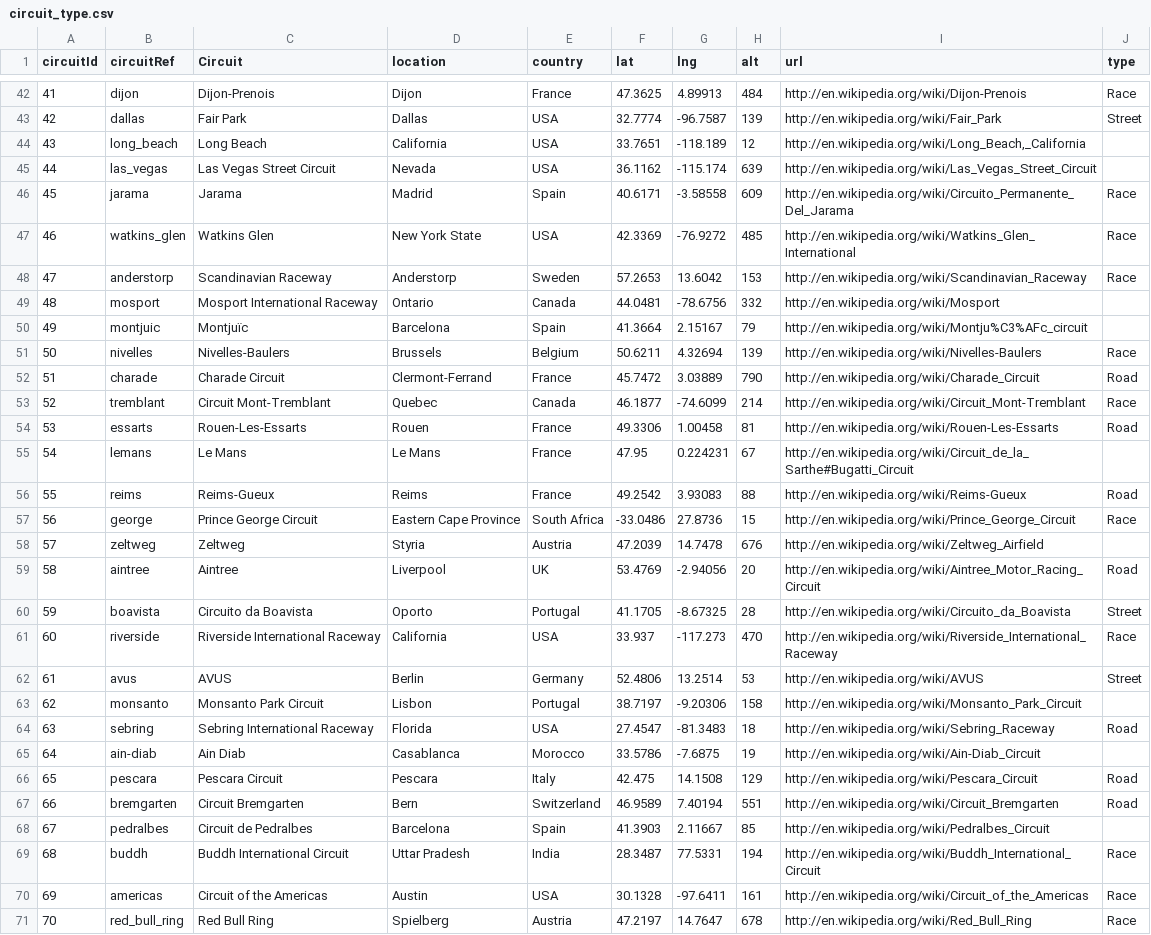
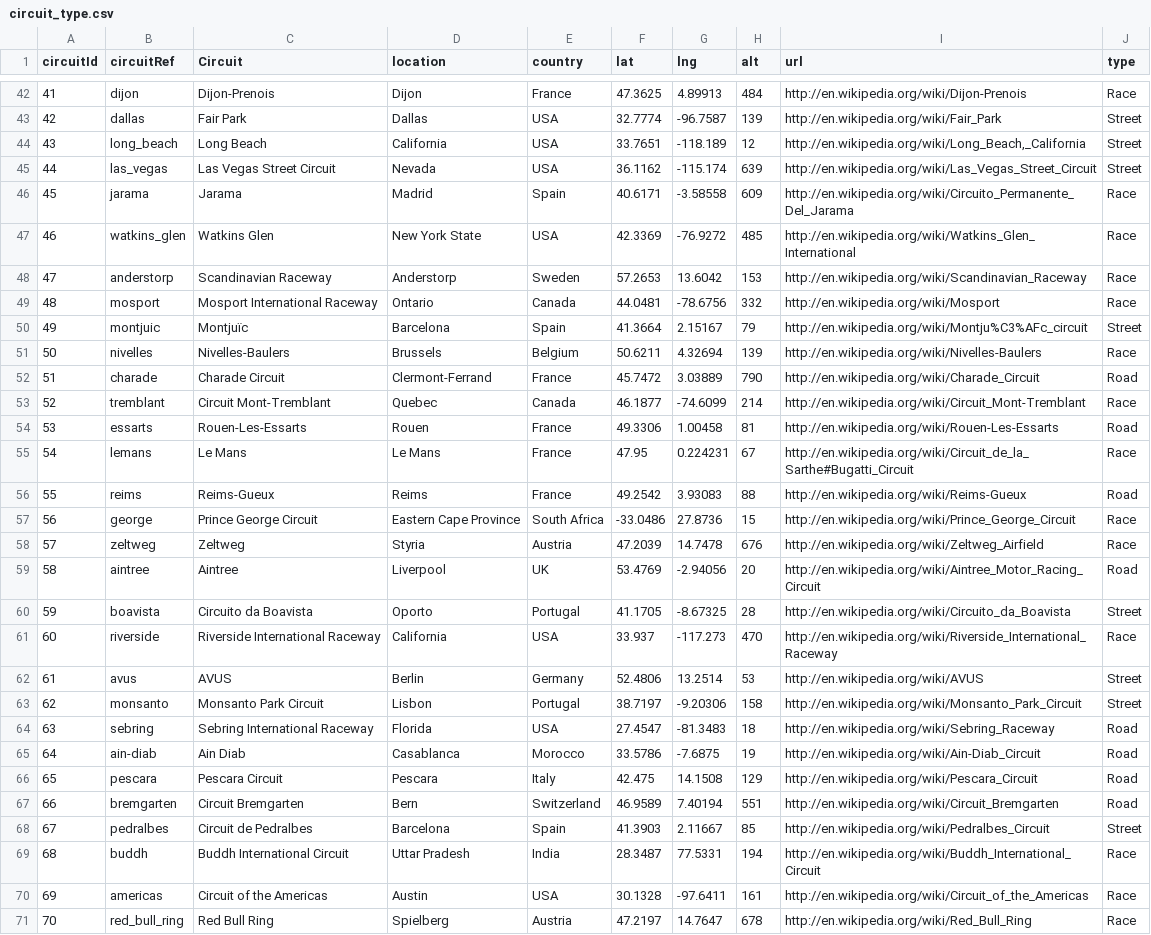
Before and after one commit to KaustubhPaliwal/F1GridAnalysis, a CSV file: F1Data/circuit_type.csv, drawn as a sheet; only a part is shown, gaps mark what is left out; the diff covers the shown part only.

Commit message:
updated the circuit_types with Street, Race, Road

```diff
--- a/F1Data/circuit_type.csv
+++ b/F1Data/circuit_type.csv
@@ -43,4 +43,4 @@ circuitId,circuitRef,Circuit,location,country,lat,lng,alt,url,type
 42,dallas,Fair Park,Dallas,USA,32.7774,-96.7587,139,http://en.wikipedia.org/wiki/Fair_Park,Street
-43,long_beach,Long Beach,California,USA,33.7651,-118.189,12,"http://en.wikipedia.org/wiki/Long_Beach,_California",
-44,las_vegas,Las Vegas Street Circuit,Nevada,USA,36.1162,-115.174,639,http://en.wikipedia.org/wiki/Las_Vegas_Street_Circuit,
+43,long_beach,Long Beach,California,USA,33.7651,-118.189,12,"http://en.wikipedia.org/wiki/Long_Beach,_California",Street
+44,las_vegas,Las Vegas Street Circuit,Nevada,USA,36.1162,-115.174,639,http://en.wikipedia.org/wiki/Las_Vegas_Street_Circuit,Street
 45,jarama,Jarama,Madrid,Spain,40.6171,-3.58558,609,http://en.wikipedia.org/wiki/Circuito_Permanente_Del_Jarama,Race
@@ -48,4 +48,4 @@ circuitId,circuitRef,Circuit,location,country,lat,lng,alt,url,type
 47,anderstorp,Scandinavian Raceway,Anderstorp,Sweden,57.2653,13.6042,153,http://en.wikipedia.org/wiki/Scandinavian_Raceway,Race
-48,mosport,Mosport International Raceway,Ontario,Canada,44.0481,-78.6756,332,http://en.wikipedia.org/wiki/Mosport,
-49,montjuic,Montjuïc,Barcelona,Spain,41.3664,2.15167,79,http://en.wikipedia.org/wiki/Montju%C3%AFc_circuit,
+48,mosport,Mosport International Raceway,Ontario,Canada,44.0481,-78.6756,332,http://en.wikipedia.org/wiki/Mosport,Race
+49,montjuic,Montjuïc,Barcelona,Spain,41.3664,2.15167,79,http://en.wikipedia.org/wiki/Montju%C3%AFc_circuit,Street
 50,nivelles,Nivelles-Baulers,Brussels,Belgium,50.6211,4.32694,139,http://en.wikipedia.org/wiki/Nivelles-Baulers,Race
@@ -54,6 +54,6 @@ circuitId,circuitRef,Circuit,location,country,lat,lng,alt,url,type
 53,essarts,Rouen-Les-Essarts,Rouen,France,49.3306,1.00458,81,http://en.wikipedia.org/wiki/Rouen-Les-Essarts,Road
-54,lemans,Le Mans,Le Mans,France,47.95,0.224231,67,http://en.wikipedia.org/wiki/Circuit_de_la_Sarthe#Bugatti_Circuit,
+54,lemans,Le Mans,Le Mans,France,47.95,0.224231,67,http://en.wikipedia.org/wiki/Circuit_de_la_Sarthe#Bugatti_Circuit,Race
 55,reims,Reims-Gueux,Reims,France,49.2542,3.93083,88,http://en.wikipedia.org/wiki/Reims-Gueux,Road
 56,george,Prince George Circuit,Eastern Cape Province,South Africa,-33.0486,27.8736,15,http://en.wikipedia.org/wiki/Prince_George_Circuit,Race
-57,zeltweg,Zeltweg,Styria,Austria,47.2039,14.7478,676,http://en.wikipedia.org/wiki/Zeltweg_Airfield,
+57,zeltweg,Zeltweg,Styria,Austria,47.2039,14.7478,676,http://en.wikipedia.org/wiki/Zeltweg_Airfield,Race
 58,aintree,Aintree,Liverpool,UK,53.4769,-2.94056,20,http://en.wikipedia.org/wiki/Aintree_Motor_Racing_Circuit,Road
@@ -62,8 +62,8 @@ circuitId,circuitRef,Circuit,location,country,lat,lng,alt,url,type
 61,avus,AVUS,Berlin,Germany,52.4806,13.2514,53,http://en.wikipedia.org/wiki/AVUS,Street
-62,monsanto,Monsanto Park Circuit,Lisbon,Portugal,38.7197,-9.20306,158,http://en.wikipedia.org/wiki/Monsanto_Park_Circuit,
+62,monsanto,Monsanto Park Circuit,Lisbon,Portugal,38.7197,-9.20306,158,http://en.wikipedia.org/wiki/Monsanto_Park_Circuit,Street
 63,sebring,Sebring International Raceway,Florida,USA,27.4547,-81.3483,18,http://en.wikipedia.org/wiki/Sebring_Raceway,Road
-64,ain-diab,Ain Diab,Casablanca,Morocco,33.5786,-7.6875,19,http://en.wikipedia.org/wiki/Ain-Diab_Circuit,
+64,ain-diab,Ain Diab,Casablanca,Morocco,33.5786,-7.6875,19,http://en.wikipedia.org/wiki/Ain-Diab_Circuit,Road
 65,pescara,Pescara Circuit,Pescara,Italy,42.475,14.1508,129,http://en.wikipedia.org/wiki/Pescara_Circuit,Road
 66,bremgarten,Circuit Bremgarten,Bern,Switzerland,46.9589,7.40194,551,http://en.wikipedia.org/wiki/Circuit_Bremgarten,Road
-67,pedralbes,Circuit de Pedralbes,Barcelona,Spain,41.3903,2.11667,85,http://en.wikipedia.org/wiki/Pedralbes_Circuit,
+67,pedralbes,Circuit de Pedralbes,Barcelona,Spain,41.3903,2.11667,85,http://en.wikipedia.org/wiki/Pedralbes_Circuit,Street
 68,buddh,Buddh International Circuit,Uttar Pradesh,India,28.3487,77.5331,194,http://en.wikipedia.org/wiki/Buddh_International_Circuit,Race
```
Also changed, not shown: 16 edited cells elsewhere in this file.
